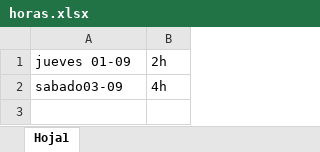
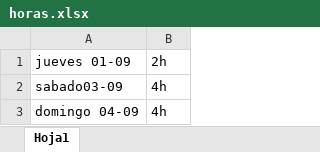
Before and after one commit to agustinbreit/futeka, an Excel workbook: horas.xlsx, sheet Hoja1, drawn as a sheet; values as stored, in another font and other column widths than the file's, no borders; the diff names each change by its address in the sheet, - before the commit and + after, or states it on an @@ line.

```diff
--- a/horas.xlsx (sheet Hoja1)
+++ b/horas.xlsx (sheet Hoja1)
+row 3: domingo 04-09 | 4h
```
Also changed, not shown: 11 other files.
